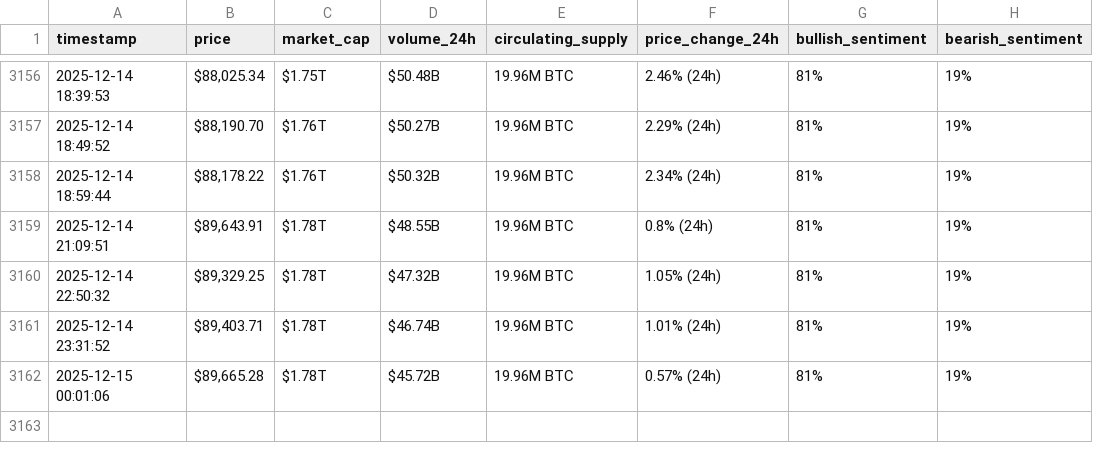
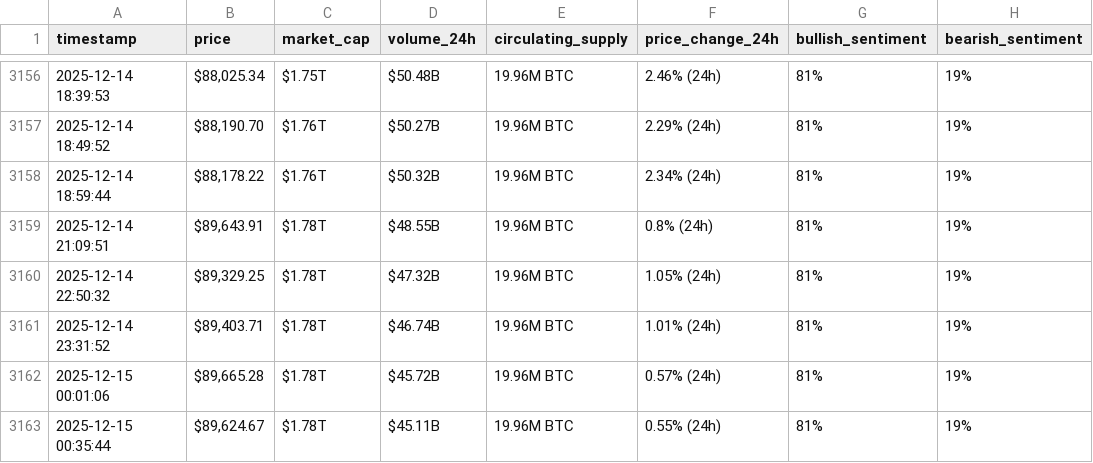
Before and after one commit to Nour265/webscraping-automation, a CSV file: bitcoin_hourly_data.csv, drawn as a sheet; only a part is shown, gaps mark what is left out.

```diff
--- a/bitcoin_hourly_data.csv
+++ b/bitcoin_hourly_data.csv
@@ -3162 +3162,2 @@ timestamp,price,market_cap,volume_24h,circulating_supply,price_change_24h,bullis
 2025-12-15 00:01:06,"$89,665.28",$1.78T,$45.72B,19.96M BTC,0.57% (24h),81%,19%
+2025-12-15 00:35:44,"$89,624.67",$1.78T,$45.11B,19.96M BTC,0.55% (24h),81%,19%
```
